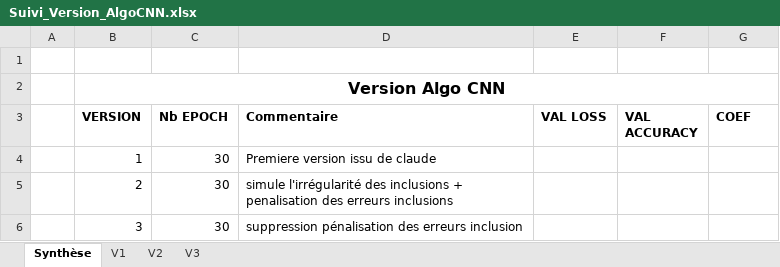
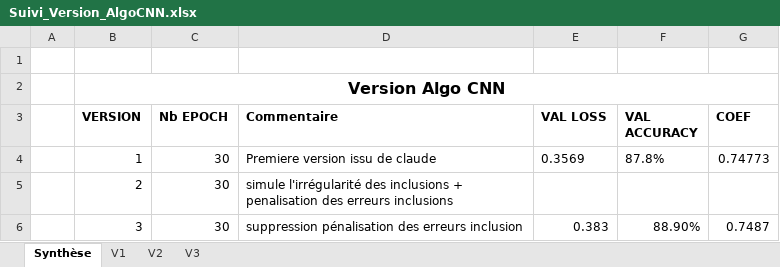
Before and after one commit to jonathandiazv/SCOT, an Excel workbook: Suivi_Version_AlgoCNN.xlsx, sheet Synthèse, drawn as a sheet; values as stored, in another font and other column widths than the file's, no borders; conditional formats not drawn; the diff names each change by its address in the sheet, - before the commit and + after, or states it on an @@ line.

```diff
--- a/Suivi_Version_AlgoCNN.xlsx (sheet Synthèse)
+++ b/Suivi_Version_AlgoCNN.xlsx (sheet Synthèse)
-E4 (VAL LOSS): (empty)
+E4 (VAL LOSS): 0.3569
-F4 (VAL ACCURACY): (empty)
+F4 (VAL ACCURACY): 87.8%
-G4 (COEF): (empty)
+G4 (COEF): 0.74773
-E6 (VAL LOSS): (empty)
+E6 (VAL LOSS): 0.383
-F6 (VAL ACCURACY): (empty)
+F6 (VAL ACCURACY): 88.90%
-G6 (COEF): (empty)
+G6 (COEF): 0.7487
```
Also changed, not shown: sheet V3, sheet V1, charts or pictures.
